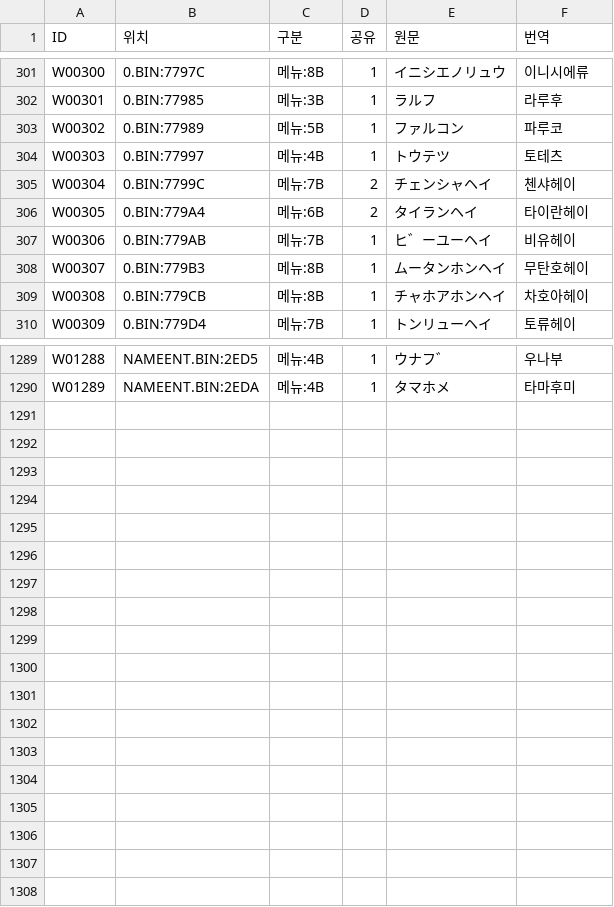
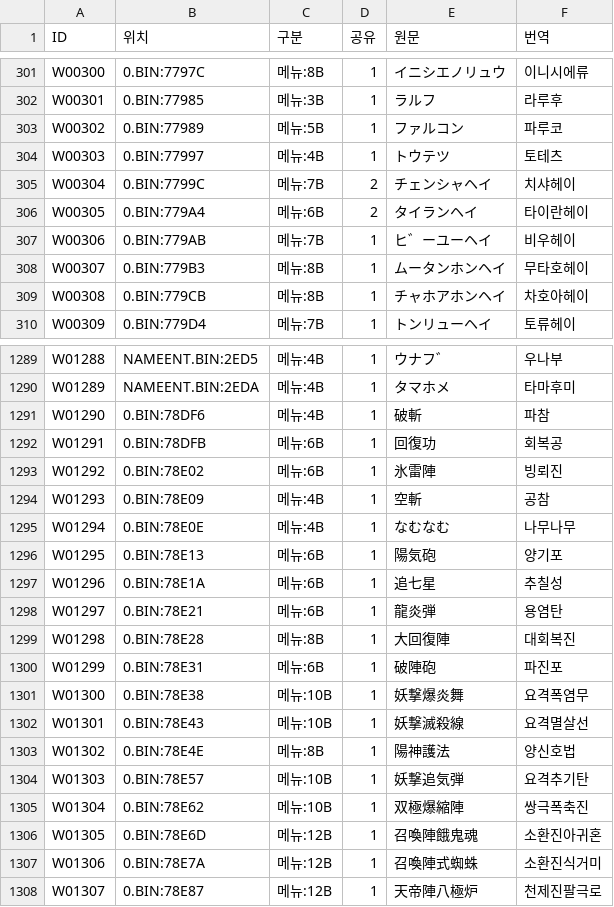
Before and after one commit to hospi0/chaosseed-kr-patch, a TSV file: work/ko/ovl2.tsv, drawn as a sheet; only a part is shown, gaps mark what is left out; the diff covers the shown part only.

```diff
--- a/work/ko/ovl2.tsv
+++ b/work/ko/ovl2.tsv
@@ -304,6 +304,6 @@ W00302	0.BIN:77989	메뉴:5B	1	ファルコン	파루코
 W00303	0.BIN:77997	메뉴:4B	1	トウテツ	토테츠
-W00304	0.BIN:7799C	메뉴:7B	2	チェンシャヘイ	첸샤헤이
+W00304	0.BIN:7799C	메뉴:7B	2	チェンシャヘイ	치샤헤이
 W00305	0.BIN:779A4	메뉴:6B	2	タイランヘイ	타이란헤이
-W00306	0.BIN:779AB	메뉴:7B	1	ヒ゛ーユーヘイ	비유헤이
-W00307	0.BIN:779B3	메뉴:8B	1	ムータンホンヘイ	무탄호헤이
+W00306	0.BIN:779AB	메뉴:7B	1	ヒ゛ーユーヘイ	비우헤이
+W00307	0.BIN:779B3	메뉴:8B	1	ムータンホンヘイ	무타호헤이
 W00308	0.BIN:779CB	메뉴:8B	1	チャホアホンヘイ	차호아헤이
@@ -1290 +1290,19 @@ W01288	NAMEENT.BIN:2ED5	메뉴:4B	1	ウナフ゛	우나부
 W01289	NAMEENT.BIN:2EDA	메뉴:4B	1	タマホメ	타마후미
+W01290	0.BIN:78DF6	메뉴:4B	1	破斬	파참
+W01291	0.BIN:78DFB	메뉴:6B	1	回復功	회복공
+W01292	0.BIN:78E02	메뉴:6B	1	氷雷陣	빙뢰진
+W01293	0.BIN:78E09	메뉴:4B	1	空斬	공참
+W01294	0.BIN:78E0E	메뉴:4B	1	なむなむ	나무나무
+W01295	0.BIN:78E13	메뉴:6B	1	陽気砲	양기포
+W01296	0.BIN:78E1A	메뉴:6B	1	追七星	추칠성
+W01297	0.BIN:78E21	메뉴:6B	1	龍炎弾	용염탄
+W01298	0.BIN:78E28	메뉴:8B	1	大回復陣	대회복진
+W01299	0.BIN:78E31	메뉴:6B	1	破陣砲	파진포
+W01300	0.BIN:78E38	메뉴:10B	1	妖撃爆炎舞	요격폭염무
+W01301	0.BIN:78E43	메뉴:10B	1	妖撃滅殺線	요격멸살선
+W01302	0.BIN:78E4E	메뉴:8B	1	陽神護法	양신호법
+W01303	0.BIN:78E57	메뉴:10B	1	妖撃追気弾	요격추기탄
+W01304	0.BIN:78E62	메뉴:10B	1	双極爆縮陣	쌍극폭축진
+W01305	0.BIN:78E6D	메뉴:12B	1	召喚陣餓鬼魂	소환진아귀혼
+W01306	0.BIN:78E7A	메뉴:12B	1	召喚陣式蜘蛛	소환진식거미
+W01307	0.BIN:78E87	메뉴:12B	1	天帝陣八極炉	천제진팔극로
```
Also changed, not shown: 21 edited cells elsewhere in this file, work/ko/itemdesc.tsv, work/ko/ovl.tsv, 10 other files.
